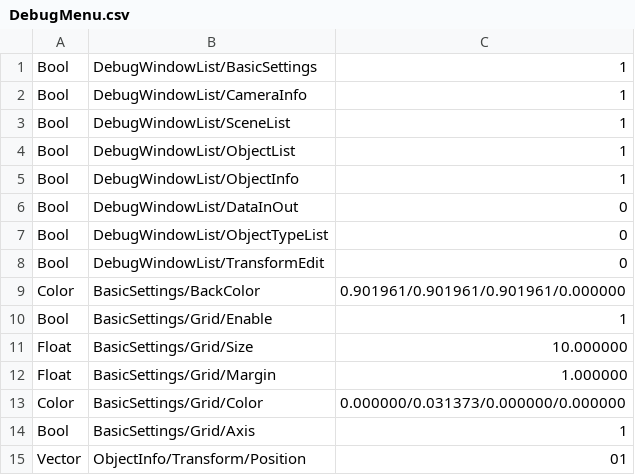
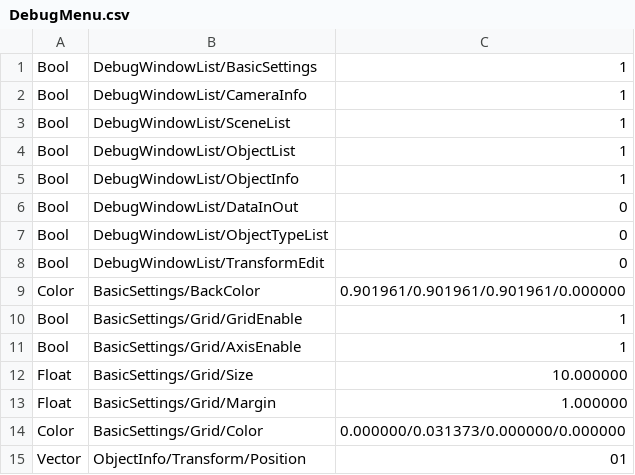
Before and after one commit to SawadaAoi/DX22StageEditor, a CSV file: DX22StageEditor/Assets/DebugMenu.csv, drawn as a sheet.

```diff
--- a/DX22StageEditor/Assets/DebugMenu.csv
+++ b/DX22StageEditor/Assets/DebugMenu.csv
@@ -9,3 +9,4 @@ Bool,DebugWindowList/TransformEdit,0
 Color,BasicSettings/BackColor,0.901961/0.901961/0.901961/0.000000
-Bool,BasicSettings/Grid/Enable,1
+Bool,BasicSettings/Grid/GridEnable,1
+Bool,BasicSettings/Grid/AxisEnable,1
 Float,BasicSettings/Grid/Size,10.000000
@@ -13,3 +14,2 @@ Float,BasicSettings/Grid/Margin,1.000000
 Color,BasicSettings/Grid/Color,0.000000/0.031373/0.000000/0.000000
-Bool,BasicSettings/Grid/Axis,1
 Vector,ObjectInfo/Transform/Position ,01
```
Also changed, not shown: 18 other files.
